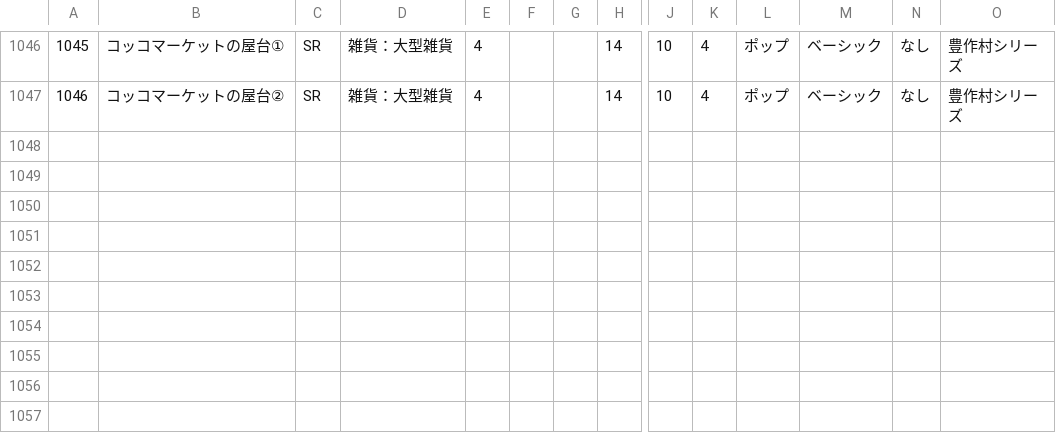
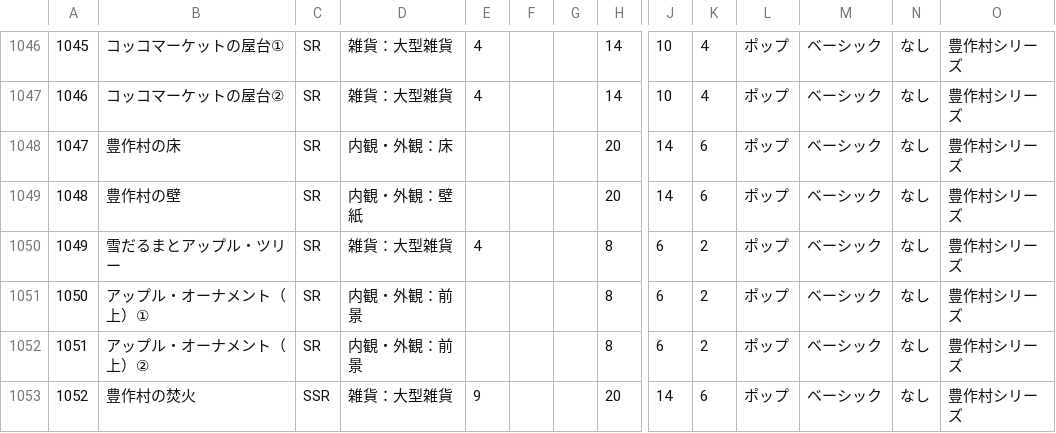
Before and after one commit to SZ7M8ci7/roomcalc, a CSV file: data.csv, drawn as a sheet; only a part is shown, gaps mark what is left out; rows hold the shown columns only; the diff names each change by its address in the sheet, - before the commit and + after, or states it on an @@ line.

```diff
--- a/data.csv
+++ b/data.csv
+row 1048: 1047 | 豊作村の床 | SR | 内観・外観：床 |  |  |  | 20 | 14 | 6 | ポップ | ベーシック | なし | 豊作村シリーズ
+row 1049: 1048 | 豊作村の壁 | SR | 内観・外観：壁紙 |  |  |  | 20 | 14 | 6 | ポップ | ベーシック | なし | 豊作村シリーズ
+row 1050: 1049 | 雪だるまとアップル・ツリー | SR | 雑貨：大型雑貨 | 4 |  |  | 8 | 6 | 2 | ポップ | ベーシック | なし | 豊作村シリーズ
+row 1051: 1050 | アップル・オーナメント（上）① | SR | 内観・外観：前景 |  |  |  | 8 | 6 | 2 | ポップ | ベーシック | なし | 豊作村シリーズ
+row 1052: 1051 | アップル・オーナメント（上）② | SR | 内観・外観：前景 |  |  |  | 8 | 6 | 2 | ポップ | ベーシック | なし | 豊作村シリーズ
+row 1053: 1052 | 豊作村の焚火 | SSR | 雑貨：大型雑貨 | 9 |  |  | 20 | 14 | 6 | ポップ | ベーシック | なし | 豊作村シリーズ
```
Also changed, not shown: series.csv.
